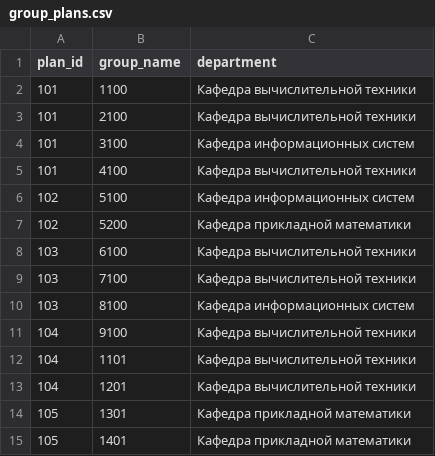
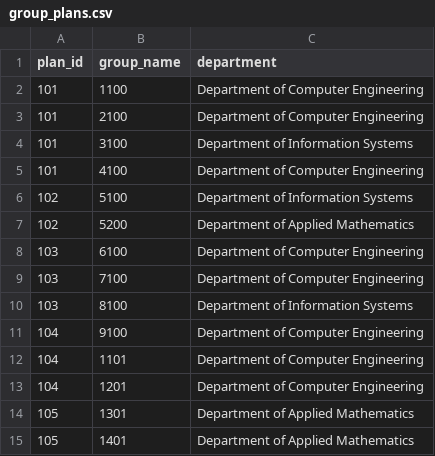
Before and after one commit to ErnandesDaniel/system-software-lab-2-1, a CSV file: labs-examples/system-programms/lab-2/csv-data/group_plans.csv, drawn as a sheet.

```diff
--- a/labs-examples/system-programms/lab-2/csv-data/group_plans.csv
+++ b/labs-examples/system-programms/lab-2/csv-data/group_plans.csv
@@ -1,15 +1,15 @@
 plan_id,group_name,department
-101,1100,Кафедра вычислительной техники
-101,2100,Кафедра вычислительной техники
-101,3100,Кафедра информационных систем
-101,4100,Кафедра вычислительной техники
-102,5100,Кафедра информационных систем
-102,5200,Кафедра прикладной математики
-103,6100,Кафедра вычислительной техники
-103,7100,Кафедра вычислительной техники
-103,8100,Кафедра информационных систем
-104,9100,Кафедра вычислительной техники
-104,1101,Кафедра вычислительной техники
-104,1201,Кафедра вычислительной техники
-105,1301,Кафедра прикладной математики
-105,1401,Кафедра прикладной математики
+101,1100,Department of Computer Engineering
+101,2100,Department of Computer Engineering
+101,3100,Department of Information Systems
+101,4100,Department of Computer Engineering
+102,5100,Department of Information Systems
+102,5200,Department of Applied Mathematics
+103,6100,Department of Computer Engineering
+103,7100,Department of Computer Engineering
+103,8100,Department of Information Systems
+104,9100,Department of Computer Engineering
+104,1101,Department of Computer Engineering
+104,1201,Department of Computer Engineering
+105,1301,Department of Applied Mathematics
+105,1401,Department of Applied Mathematics
```
Also changed, not shown: labs-examples/system-programms/lab-2/csv-data/people.csv, labs-examples/system-programms/lab-2/csv-data/students.csv, 2 other files.
